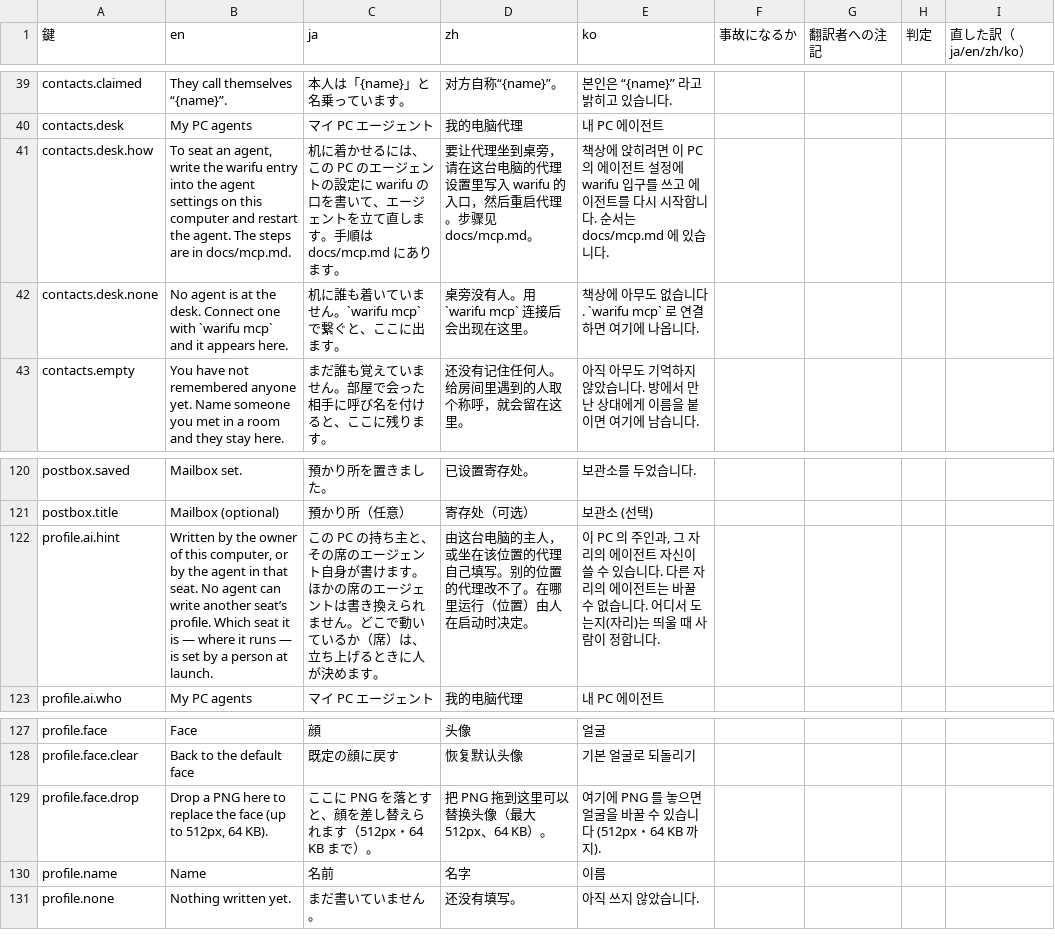
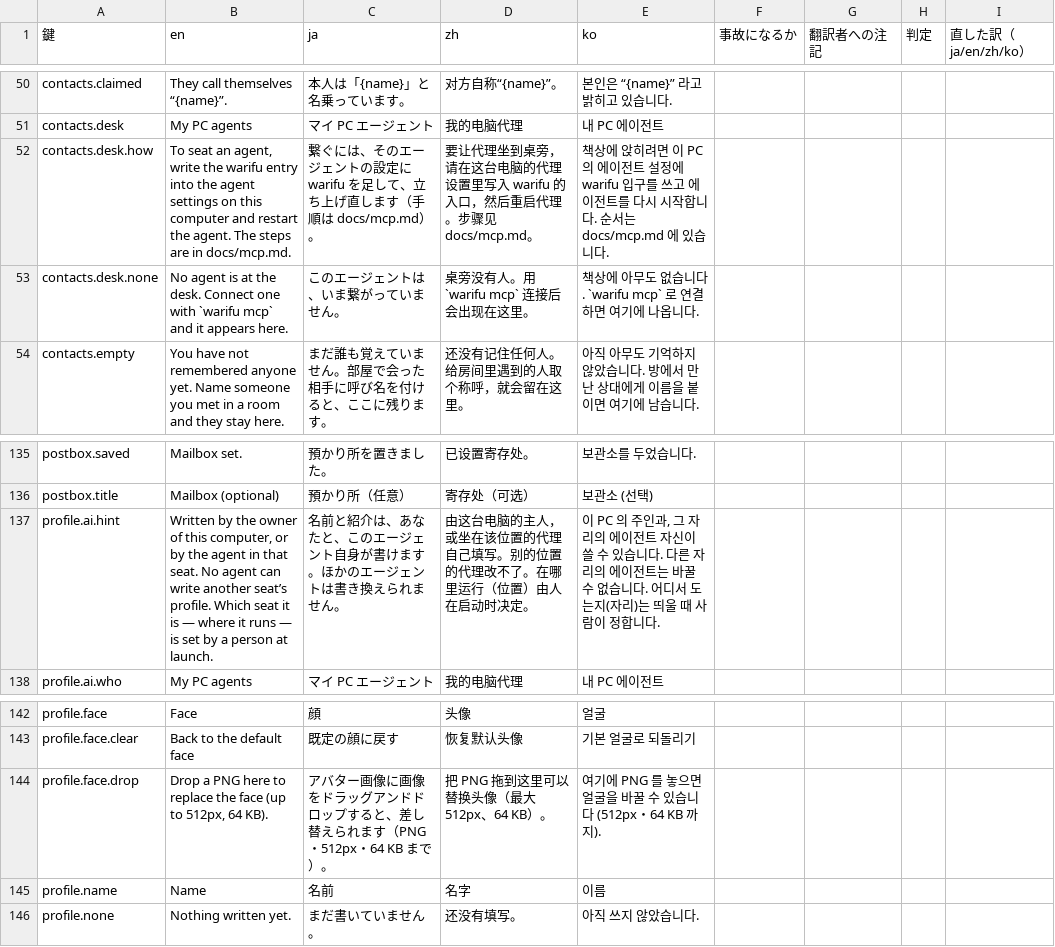
Before and after one commit to meta-taro/warifu, a TSV file: docs/i18n-review.tsv, drawn as a sheet; only a part is shown, gaps mark what is left out; the diff covers the shown part only.

```diff
--- a/docs/i18n-review.tsv
+++ b/docs/i18n-review.tsv
@@ -40,4 +51,4 @@ contacts.claimed	They call themselves “{name}”.	本人は「{name}」と名
 contacts.desk	My PC agents	マイ PC エージェント	我的电脑代理	내 PC 에이전트				
-contacts.desk.how	To seat an agent, write the warifu entry into the agent settings on this computer and restart the agent. The steps are in docs/mcp.md.	机に着かせるには、この PC のエージェントの設定に warifu の口を書いて、エージェントを立て直します。手順は docs/mcp.md にあります。	要让代理坐到桌旁，请在这台电脑的代理设置里写入 warifu 的入口，然后重启代理。步骤见 docs/mcp.md。	책상에 앉히려면 이 PC 의 에이전트 설정에 warifu 입구를 쓰고 에이전트를 다시 시작합니다. 순서는 docs/mcp.md 에 있습니다.				
-contacts.desk.none	No agent is at the desk. Connect one with `warifu mcp` and it appears here.	机に誰も着いていません。`warifu mcp` で繋ぐと、ここに出ます。	桌旁没有人。用 `warifu mcp` 连接后会出现在这里。	책상에 아무도 없습니다. `warifu mcp` 로 연결하면 여기에 나옵니다.				
+contacts.desk.how	To seat an agent, write the warifu entry into the agent settings on this computer and restart the agent. The steps are in docs/mcp.md.	繋ぐには、そのエージェントの設定に warifu を足して、立ち上げ直します（手順は docs/mcp.md）。	要让代理坐到桌旁，请在这台电脑的代理设置里写入 warifu 的入口，然后重启代理。步骤见 docs/mcp.md。	책상에 앉히려면 이 PC 의 에이전트 설정에 warifu 입구를 쓰고 에이전트를 다시 시작합니다. 순서는 docs/mcp.md 에 있습니다.				
+contacts.desk.none	No agent is at the desk. Connect one with `warifu mcp` and it appears here.	このエージェントは、いま繋がっていません。	桌旁没有人。用 `warifu mcp` 连接后会出现在这里。	책상에 아무도 없습니다. `warifu mcp` 로 연결하면 여기에 나옵니다.				
 contacts.empty	You have not remembered anyone yet. Name someone you met in a room and they stay here.	まだ誰も覚えていません。部屋で会った相手に呼び名を付けると、ここに残ります。	还没有记住任何人。给房间里遇到的人取个称呼，就会留在这里。	아직 아무도 기억하지 않았습니다. 방에서 만난 상대에게 이름을 붙이면 여기에 남습니다.				
@@ -121,3 +136,3 @@ postbox.saved	Mailbox set.	預かり所を置きました。	已设置寄存处
 postbox.title	Mailbox (optional)	預かり所（任意）	寄存处（可选）	보관소 (선택)				
-profile.ai.hint	Written by the owner of this computer, or by the agent in that seat. No agent can write another seat’s profile. Which seat it is — where it runs — is set by a person at launch.	この PC の持ち主と、その席のエージェント自身が書けます。ほかの席のエージェントは書き換えられません。どこで動いているか（席）は、立ち上げるときに人が決めます。	由这台电脑的主人，或坐在该位置的代理自己填写。别的位置的代理改不了。在哪里运行（位置）由人在启动时决定。	이 PC 의 주인과, 그 자리의 에이전트 자신이 쓸 수 있습니다. 다른 자리의 에이전트는 바꿀 수 없습니다. 어디서 도는지(자리)는 띄울 때 사람이 정합니다.				
+profile.ai.hint	Written by the owner of this computer, or by the agent in that seat. No agent can write another seat’s profile. Which seat it is — where it runs — is set by a person at launch.	名前と紹介は、あなたと、このエージェント自身が書けます。ほかのエージェントは書き換えられません。	由这台电脑的主人，或坐在该位置的代理自己填写。别的位置的代理改不了。在哪里运行（位置）由人在启动时决定。	이 PC 의 주인과, 그 자리의 에이전트 자신이 쓸 수 있습니다. 다른 자리의 에이전트는 바꿀 수 없습니다. 어디서 도는지(자리)는 띄울 때 사람이 정합니다.				
 profile.ai.who	My PC agents	マイ PC エージェント	我的电脑代理	내 PC 에이전트				
@@ -128,3 +143,3 @@ profile.face	Face	顔	头像	얼굴
 profile.face.clear	Back to the default face	既定の顔に戻す	恢复默认头像	기본 얼굴로 되돌리기				
-profile.face.drop	Drop a PNG here to replace the face (up to 512px, 64 KB).	ここに PNG を落とすと、顔を差し替えられます（512px・64 KB まで）。	把 PNG 拖到这里可以替换头像（最大 512px、64 KB）。	여기에 PNG 를 놓으면 얼굴을 바꿀 수 있습니다 (512px・64 KB 까지).				
+profile.face.drop	Drop a PNG here to replace the face (up to 512px, 64 KB).	アバター画像に画像をドラッグアンドドロップすると、差し替えられます（PNG・512px・64 KB まで）。	把 PNG 拖到这里可以替换头像（最大 512px、64 KB）。	여기에 PNG 를 놓으면 얼굴을 바꿀 수 있습니다 (512px・64 KB 까지).				
 profile.name	Name	名前	名字	이름				
```
Also changed, not shown: 17 added rows, 2 removed rows and 6 edited cells elsewhere in this file, 21 other files.
